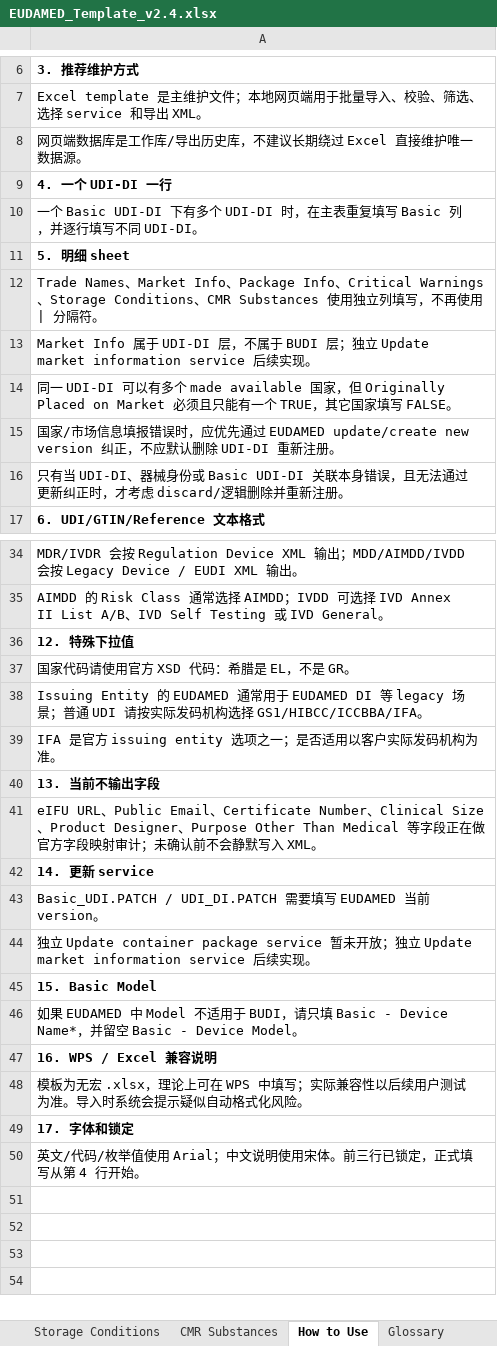
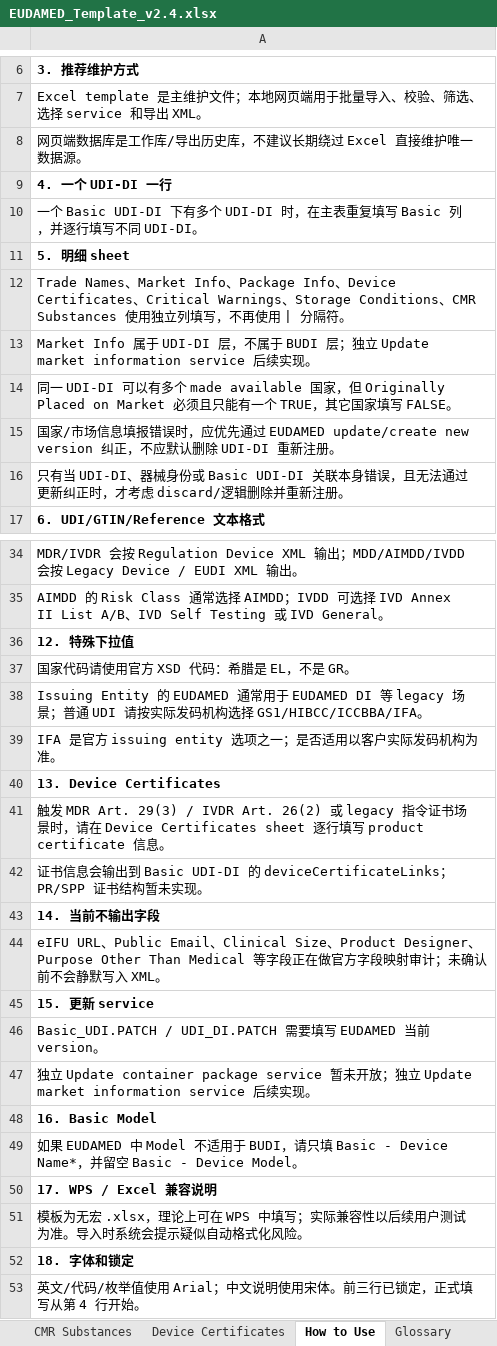
Before and after one commit to Charles-Fang-95/EUDAMEDbulkupload, an Excel workbook: EUDAMED_TOOL_v2/templates/EUDAMED_Template_v2.4.xlsx, sheet How to Use, drawn as a sheet; only a part is shown, gaps mark what is left out; values as stored, in another font and other column widths than the file's, no borders; addresses are those after the commit; the diff names each change by its address in the sheet, - before the commit and + after, or states it on an @@ line.

Commit message:
Release 0.5.0 with certificate support and release workflow

```diff
--- a/EUDAMED_TOOL_v2/templates/EUDAMED_Template_v2.4.xlsx (sheet How to Use)
+++ b/EUDAMED_TOOL_v2/templates/EUDAMED_Template_v2.4.xlsx (sheet How to Use)
+sheet tab: Device Certificates
-A12: …Info、Critical Warnings…
+A12: …Info、Device Certificates、Critical Warnings…
-A40: 13. 当前不输出字段
+A40: 13. Device Certificates
-A41: eIFU URL、Public Email、Certificate Number、Clinical Size、Product Designer、Purpose Other Than Medical 等字段正在做官方字段映射审计；未确认前不会静默写入 XML。
+A41: 触发 MDR Art. 29(3) / IVDR Art. 26(2) 或 legacy 指令证书场景时，请在 Device Certificates sheet 逐行填写 product certificate 信息。
-A42: 14. 更新 service
+A42: 证书信息会输出到 Basic UDI-DI 的 deviceCertificateLinks；PR/SPP 证书结构暂未实现。
-A42 bold: on
+A42 bold: off
+row 43: 14. 当前不输出字段
+row 44: eIFU URL、Public Email、Clinical Size、Product Designer、Purpose Other Than Medical 等字段正在做官方字段映射审计；未确认前不会静默写入 XML。
+row 45: 15. 更新 service
-A48: 15. Basic Model
+A48: 16. Basic Model
-A50: 16. WPS / Excel 兼容说明
+A50: 17. WPS / Excel 兼容说明
-A52: 17. 字体和锁定
+A52: 18. 字体和锁定
```
Also changed, not shown: sheet Glossary, sheet IVDR_IVDD, sheet MDR_MDD, EUDAMED_Template_v2.4.xlsx, 16 other files.
